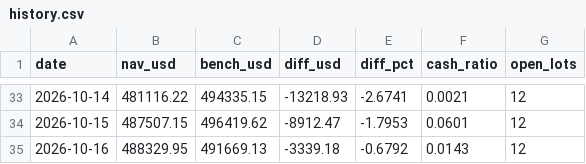
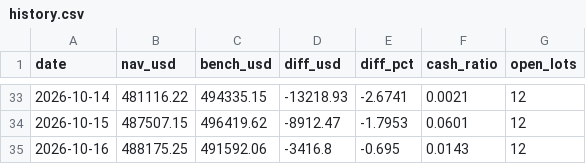
Before and after one commit to kimurap-collab/vs-sp500, a CSV file: ledger/rsi/history.csv, drawn as a sheet; only a part is shown, gaps mark what is left out.

```diff
--- a/ledger/rsi/history.csv
+++ b/ledger/rsi/history.csv
@@ -34,2 +34,2 @@ date,nav_usd,bench_usd,diff_usd,diff_pct,cash_ratio,open_lots
 2026-10-15,487507.15,496419.62,-8912.47,-1.7953,0.0601,12
-2026-10-16,488329.95,491669.13,-3339.18,-0.6792,0.0143,12
+2026-10-16,488175.25,491592.06,-3416.8,-0.695,0.0143,12
```
Also changed, not shown: ledger/history.csv, 4 other files.
